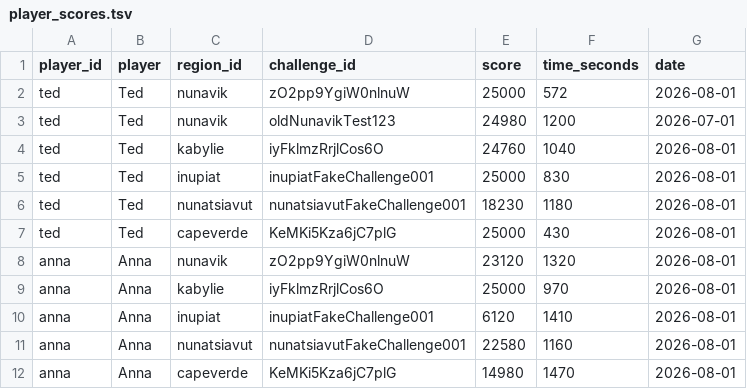
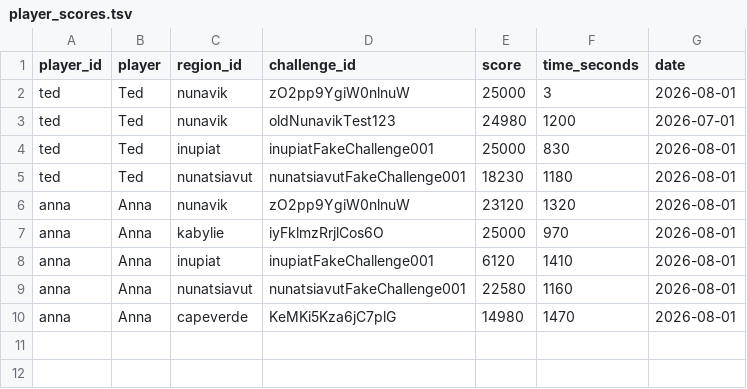
Before and after one commit to ComteUnderscoreL/regions, a TSV file: data/player_scores.tsv, drawn as a sheet.

Commit message:
Update player_scores.tsv

```diff
--- a/data/player_scores.tsv
+++ b/data/player_scores.tsv
@@ -1,8 +1,6 @@
 player_id	player	region_id	challenge_id	score	time_seconds	date
-ted	Ted	nunavik	zO2pp9YgiW0nlnuW	25000	572	2026-08-01
+ted	Ted	nunavik	zO2pp9YgiW0nlnuW	25000	3	2026-08-01
 ted	Ted	nunavik	oldNunavikTest123	24980	1200	2026-07-01
-ted	Ted	kabylie	iyFklmzRrjlCos6O	24760	1040	2026-08-01
 ted	Ted	inupiat	inupiatFakeChallenge001	25000	830	2026-08-01
 ted	Ted	nunatsiavut	nunatsiavutFakeChallenge001	18230	1180	2026-08-01
-ted	Ted	capeverde	KeMKi5Kza6jC7plG	25000	430	2026-08-01
 anna	Anna	nunavik	zO2pp9YgiW0nlnuW	23120	1320	2026-08-01
```
